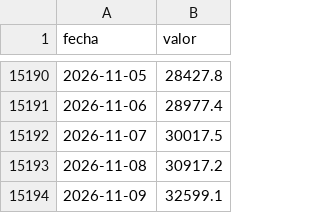
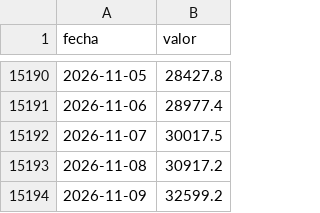
Before and after one commit to elfrancho/rios, a CSV file: datos_ina/parana_santa_fe_caudal.csv, drawn as a sheet; only a part is shown, gaps mark what is left out.

```diff
--- a/datos_ina/parana_santa_fe_caudal.csv
+++ b/datos_ina/parana_santa_fe_caudal.csv
@@ -15193,2 +15193,2 @@ fecha,valor
 2026-11-08,30917.2
-2026-11-09,32599.1
+2026-11-09,32599.2
```
Also changed, not shown: datos_ina/parana_rosario_caudal.csv.
